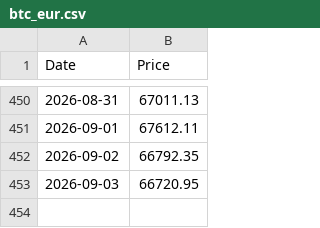
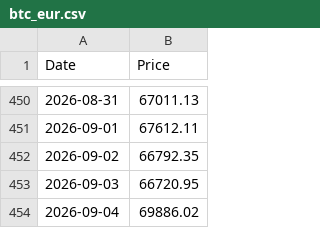
Before and after one commit to andrebarros6/bitcoin-tools, a CSV file: data/btc_eur.csv, drawn as a sheet; only a part is shown, gaps mark what is left out.

```diff
--- a/data/btc_eur.csv
+++ b/data/btc_eur.csv
@@ -453 +453,2 @@ Date,Price
 2026-09-03,66720.95
+2026-09-04,69886.02
```
